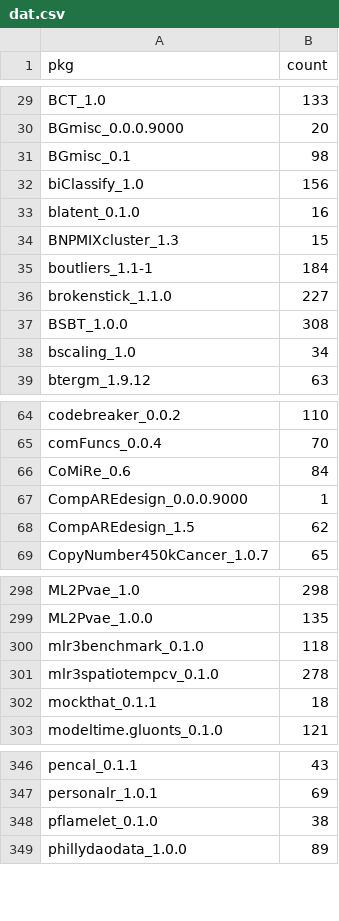
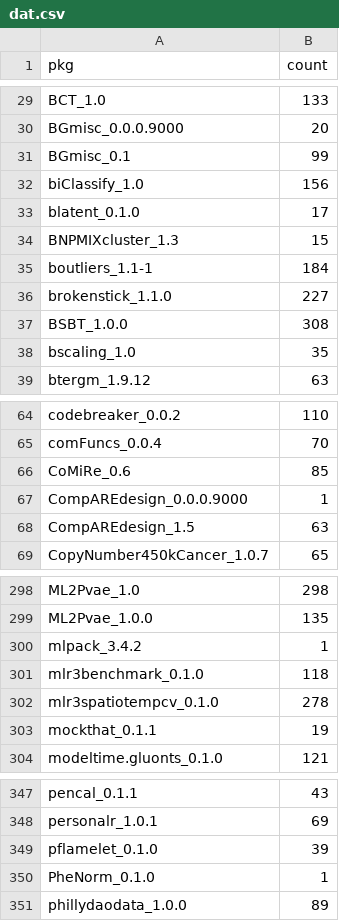
Before and after one commit to tjtnew/newbies, a CSV file: dat.csv, drawn as a sheet; only a part is shown, gaps mark what is left out; the diff covers the shown part only.

```diff
--- a/dat.csv
+++ b/dat.csv
@@ -30,5 +30,5 @@
 "BGmisc_0.0.0.9000",20
-"BGmisc_0.1",98
+"BGmisc_0.1",99
 "biClassify_1.0",156
-"blatent_0.1.0",16
+"blatent_0.1.0",17
 "BNPMIXcluster_1.3",15
@@ -37,3 +37,3 @@
 "BSBT_1.0.0",308
-"bscaling_1.0",34
+"bscaling_1.0",35
 "btergm_1.9.12",63
@@ -65,5 +65,5 @@
 "comFuncs_0.0.4",70
-"CoMiRe_0.6",84
+"CoMiRe_0.6",85
 "CompAREdesign_0.0.0.9000",1
-"CompAREdesign_1.5",62
+"CompAREdesign_1.5",63
 "CopyNumber450kCancer_1.0.7",65
@@ -299,5 +299,6 @@
 "ML2Pvae_1.0.0",135
+"mlpack_3.4.2",1
 "mlr3benchmark_0.1.0",118
 "mlr3spatiotempcv_0.1.0",278
-"mockthat_0.1.1",18
+"mockthat_0.1.1",19
 "modeltime.gluonts_0.1.0",121
@@ -347,3 +348,4 @@
 "personalr_1.0.1",69
-"pflamelet_0.1.0",38
+"pflamelet_0.1.0",39
+"PheNorm_0.1.0",1
 "phillydaodata_1.0.0",89
```
Also changed, not shown: 26 edited cells elsewhere in this file.
